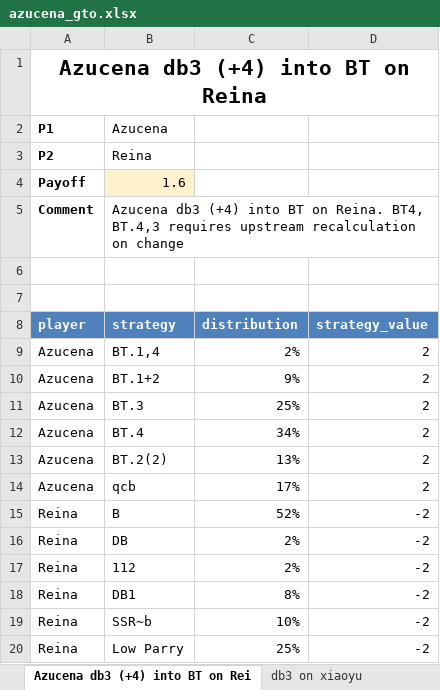
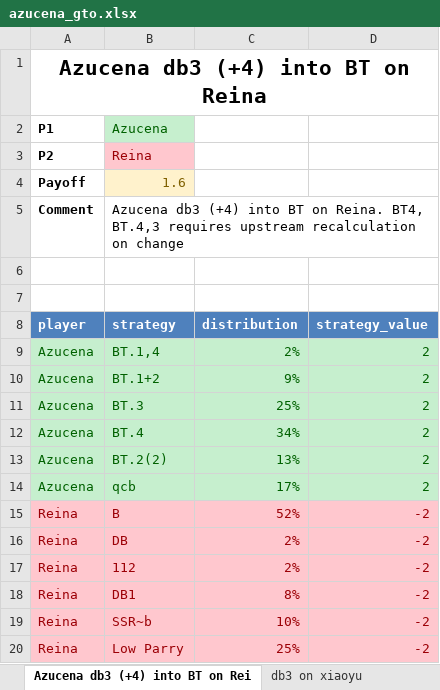
Before and after one commit to dannydk6/tekken8_game_theory, an Excel workbook: data/azucena/output/azucena_gto.xlsx, sheet Azucena db3 (+4) into BT on Rei, drawn as a sheet; values as stored, in another font and other column widths than the file's, no borders; the diff names each change by its address in the sheet, - before the commit and + after, or states it on an @@ line.

```diff
--- a/data/azucena/output/azucena_gto.xlsx (sheet Azucena db3 (+4) into BT on Rei)
+++ b/data/azucena/output/azucena_gto.xlsx (sheet Azucena db3 (+4) into BT on Rei)
@@ B2 fill: none → #C6EFCE, text colour: black → #006100 @@
@@ B3 fill: none → #FFC7CE, text colour: black → #9C0006 @@
-B4 text colour: black
+B4 text colour: #7F6000
@@ A9:D14 fill: none → #C6EFCE, text colour: black → #006100 @@
@@ A15:D20 fill: none → #FFC7CE, text colour: black → #9C0006 @@
```
Also changed, not shown: sheet Azucena Oki BT on Wall (+6 BT), sheet db3 on xiaoyu, sheet Azucena BT4 on block (-5) on Re, sheet Azucena 1,2~B BT (+8) on Reina, sheet Azucena LIB (+8) with Reina, sheet Azu Oki BT on Wall no tech roll, 1 more sheet, other sheet tabs, 9 other files.
